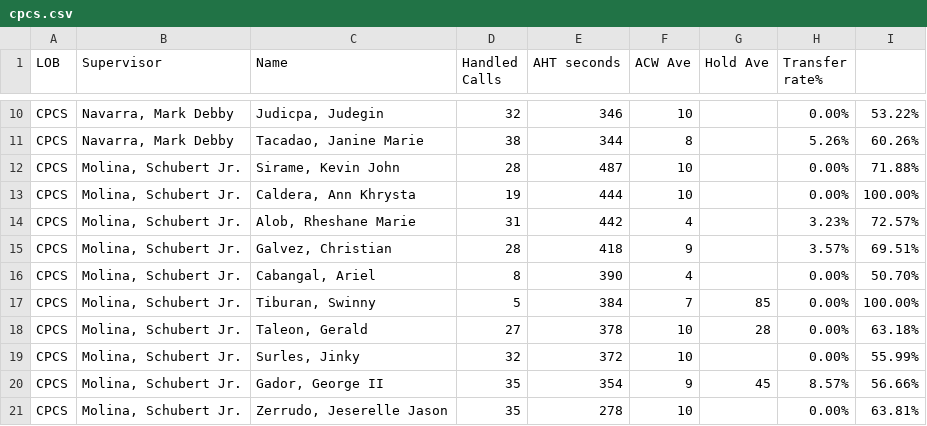
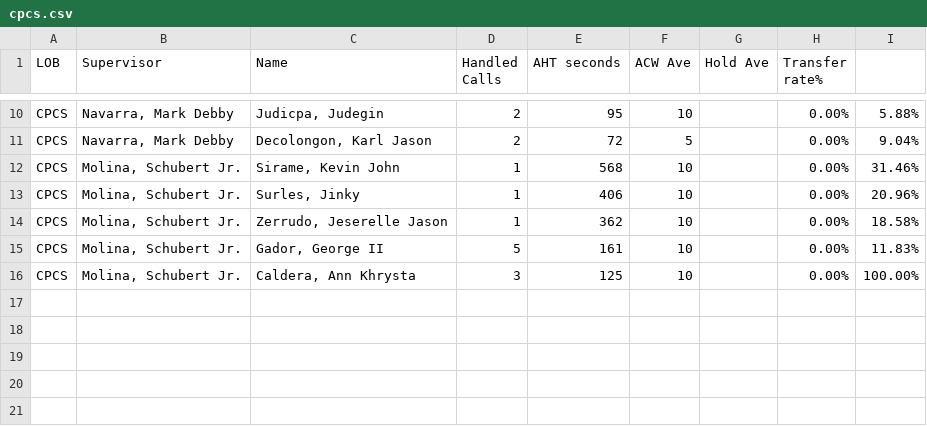
Before and after one commit to mosaicphl/CPCSAHTinterval, a CSV file: cpcs.csv, drawn as a sheet; only a part is shown, gaps mark what is left out; removed rows and columns are numbered as before the commit, all else as after; the diff covers the shown part only; the diff names each change by its address in the sheet, - before the commit and + after, or states it on an @@ line.

```diff
--- a/cpcs.csv
+++ b/cpcs.csv
-D10 (Handled Calls): 32
+D10 (Handled Calls): 2
-E10 (AHT seconds): 346
+E10 (AHT seconds): 95
-I10: 53.22%
+I10: 5.88%
-row 11: CPCS | Navarra, Mark Debby | Tacadao, Janine Marie | 38 | 344 | 8 |  | 5.26% | 60.26%
+row 11: CPCS | Navarra, Mark Debby | Decolongon, Karl Jason | 2 | 72 | 5 |  | 0.00% | 9.04%
-D12 (Handled Calls): 28
+D12 (Handled Calls): 1
-E12 (AHT seconds): 487
+E12 (AHT seconds): 568
-I12: 71.88%
+I12: 31.46%
-row 13: CPCS | Molina, Schubert Jr. | Caldera, Ann Khrysta | 19 | 444 | 10 |  | 0.00% | 100.00%
-row 14: CPCS | Molina, Schubert Jr. | Alob, Rheshane Marie | 31 | 442 | 4 |  | 3.23% | 72.57%
-row 15: CPCS | Molina, Schubert Jr. | Galvez, Christian | 28 | 418 | 9 |  | 3.57% | 69.51%
-row 16: CPCS | Molina, Schubert Jr. | Cabangal, Ariel | 8 | 390 | 4 |  | 0.00% | 50.70%
-row 17: CPCS | Molina, Schubert Jr. | Tiburan, Swinny | 5 | 384 | 7 | 85 | 0.00% | 100.00%
-row 18: CPCS | Molina, Schubert Jr. | Taleon, Gerald | 27 | 378 | 10 | 28 | 0.00% | 63.18%
-D13 (Handled Calls): 32
+D13 (Handled Calls): 1
-E13 (AHT seconds): 372
+E13 (AHT seconds): 406
-I13: 55.99%
+I13: 20.96%
-row 20: CPCS | Molina, Schubert Jr. | Gador, George II | 35 | 354 | 9 | 45 | 8.57% | 56.66%
-D14 (Handled Calls): 35
+D14 (Handled Calls): 1
-E14 (AHT seconds): 278
+E14 (AHT seconds): 362
-I14: 63.81%
+I14: 18.58%
+row 15: CPCS | Molina, Schubert Jr. | Gador, George II | 5 | 161 | 10 |  | 0.00% | 11.83%
+row 16: CPCS | Molina, Schubert Jr. | Caldera, Ann Khrysta | 3 | 125 | 10 |  | 0.00% | 100.00%
```
Also changed, not shown: 3 added rows, 3 removed rows and 24 edited cells elsewhere in this file, cpcsAHT.csv.
